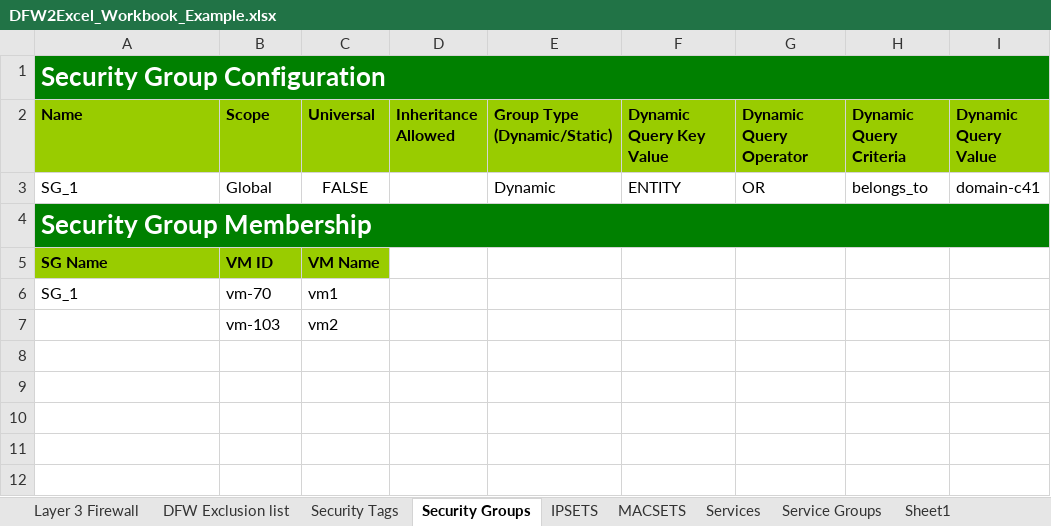
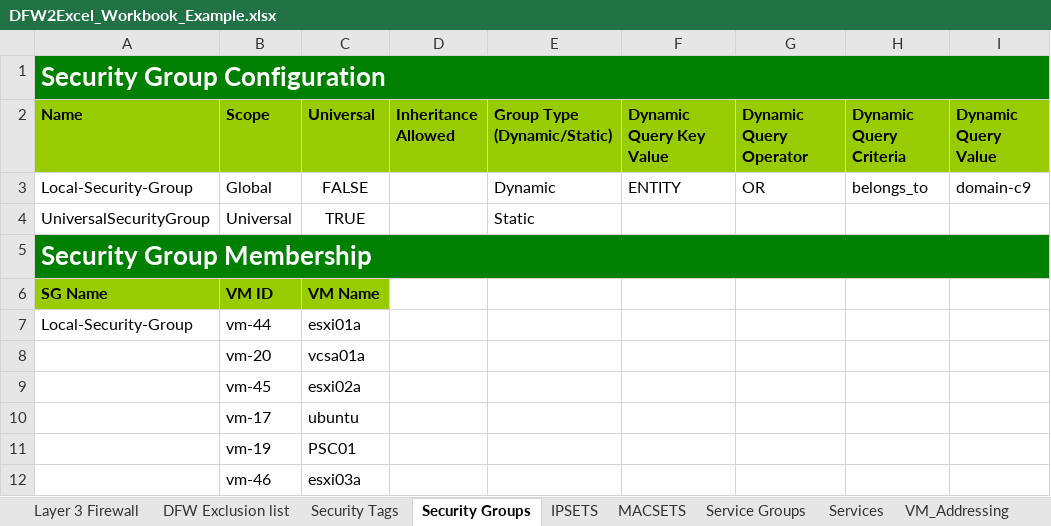
Before and after one commit to tonysangha/PowerNSX-DFW2Excel, an Excel workbook: DFW2Excel_Workbook_Example.xlsx, sheet Security Groups, drawn as a sheet; values as stored, in another font and other column widths than the file's, no borders; removed rows and columns are numbered as before the commit, all else as after; the diff names each change by its address in the sheet, - before the commit and + after, or states it on an @@ line.

```diff
--- a/DFW2Excel_Workbook_Example.xlsx (sheet Security Groups)
+++ b/DFW2Excel_Workbook_Example.xlsx (sheet Security Groups)
+sheet tab: VM_Addressing
@@ sheet tab order changed: Layer 3 Firewall | DFW Exclusion list | Security Tags | Security Groups | IPSETS | MACSETS | Service Groups | Services | VM_Addressing @@
-A3 (Name): SG_1
+A3 (Name): Local-Security-Group
-I3 (Dynamic Query Value): domain-c41
+I3 (Dynamic Query Value): domain-c9
+row 4: UniversalSecurityGroup | Universal | TRUE |  | Static
-row 6: SG_1 | vm-70 | vm1
-row 7:  | vm-103 | vm2
+row 7: Local-Security-Group | vm-44 | esxi01a
+row 8:  | vm-20 | vcsa01a
+row 9:  | vm-45 | esxi02a
+row 10:  | vm-17 | ubuntu
+row 11:  | vm-19 | PSC01
+row 12:  | vm-46 | esxi03a
```
Also changed, not shown: sheet Services, sheet Service Groups, sheet Layer 3 Firewall, sheet Security Tags, sheet IPSETS, sheet MACSETS, 1 more sheet, 2 other files.
